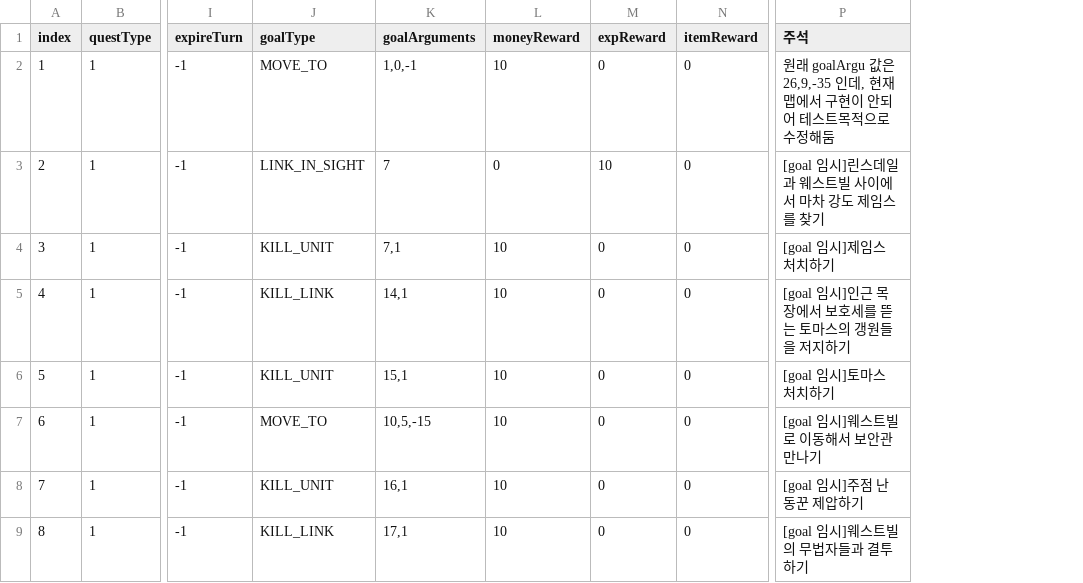
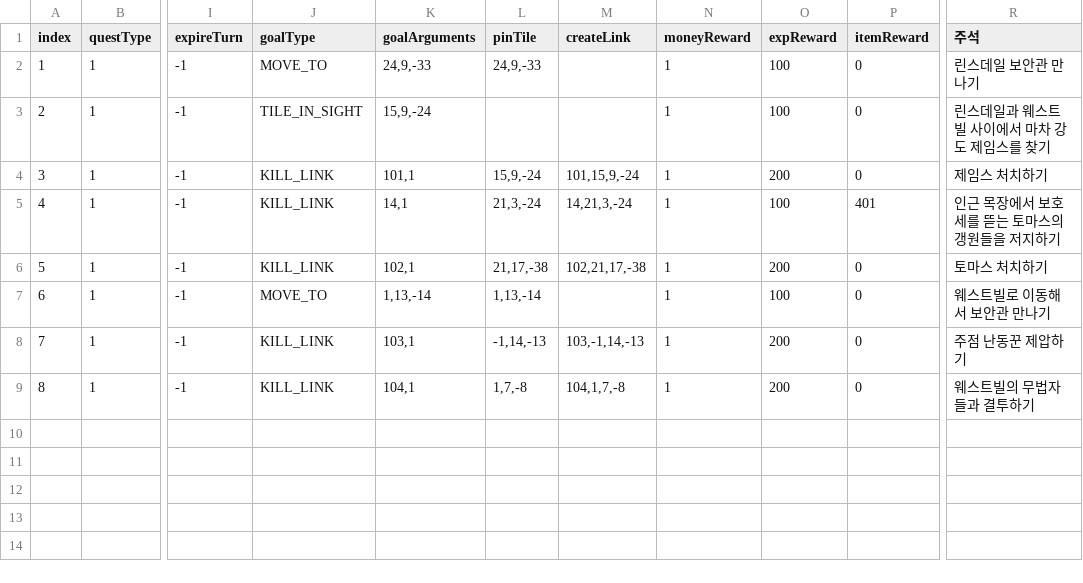
Before and after one commit to OruteZ/Project-H9, a CSV file: Assets/Resources/Files/QuestTable.csv, drawn as a sheet; only a part is shown, gaps mark what is left out; addresses are those after the commit; the diff names each change by its address in the sheet, - before the commit and + after, or states it on an @@ line.

```diff
--- a/Assets/Resources/Files/QuestTable.csv
+++ b/Assets/Resources/Files/QuestTable.csv
+column L (pinTile), rows 2-9: 24,9,-33 |  | 15,9,-24 | 21,3,-24 | 21,17,-38 | 1,13,-14 | -1,14,-13 | 1,7,-8
+column M (createLink), rows 4-9: 101,15,9,-24 | 14,21,3,-24 | 102,21,17,-38 |  | 103,-1,14,-13 | 104,1,7,-8
-K2 (goalArguments): 1,0,-1
+K2 (goalArguments): 24,9,-33
-N2 (moneyReward): 10
+N2 (moneyReward): 1
-O2 (expReward): 0
+O2 (expReward): 100
-R2 (주석): 원래 goalArgu 값은 26,9,-35 인데, 현재 맵에서 구현이 안되어 테스트목적으로 수정해둠
+R2 (주석): 린스데일 보안관 만나기
-J3 (goalType): LINK_IN_SIGHT
+J3 (goalType): TILE_IN_SIGHT
-K3 (goalArguments): 7
+K3 (goalArguments): 15,9,-24
-N3 (moneyReward): 0
+N3 (moneyReward): 1
-O3 (expReward): 10
+O3 (expReward): 100
-R3 (주석): [goal 임시]린스데일과 웨스트빌 사이에서 마차 강도 제임스를 찾기
+R3 (주석): 린스데일과 웨스트빌 사이에서 마차 강도 제임스를 찾기
-J4 (goalType): KILL_UNIT
+J4 (goalType): KILL_LINK
-K4 (goalArguments): 7,1
+K4 (goalArguments): 101,1
-N4:N9 (moneyReward): 10
+N4:N9 (moneyReward): 1
-O4 (expReward): 0
+O4 (expReward): 200
-R4 (주석): [goal 임시]제임스 처치하기
+R4 (주석): 제임스 처치하기
-O5 (expReward): 0
+O5 (expReward): 100
-P5 (itemReward): 0
+P5 (itemReward): 401
-R5 (주석): [goal 임시]인근 목장에서 보호세를 뜯는 토마스의 갱원들을 저지하기
+R5 (주석): 인근 목장에서 보호세를 뜯는 토마스의 갱원들을 저지하기
-J6 (goalType): KILL_UNIT
+J6 (goalType): KILL_LINK
-K6 (goalArguments): 15,1
+K6 (goalArguments): 102,1
-O6 (expReward): 0
+O6 (expReward): 200
-R6 (주석): [goal 임시]토마스 처치하기
+R6 (주석): 토마스 처치하기
-K7 (goalArguments): 10,5,-15
+K7 (goalArguments): 1,13,-14
-O7 (expReward): 0
+O7 (expReward): 100
-R7 (주석): [goal 임시]웨스트빌로 이동해서 보안관 만나기
+R7 (주석): 웨스트빌로 이동해서 보안관 만나기
-J8 (goalType): KILL_UNIT
+J8 (goalType): KILL_LINK
-K8 (goalArguments): 16,1
+K8 (goalArguments): 103,1
-O8:O9 (expReward): 0
+O8:O9 (expReward): 200
-R8 (주석): [goal 임시]주점 난동꾼 제압하기
+R8 (주석): 주점 난동꾼 제압하기
-K9 (goalArguments): 17,1
+K9 (goalArguments): 104,1
-R9 (주석): [goal 임시]웨스트빌의 무법자들과 결투하기
+R9 (주석): 웨스트빌의 무법자들과 결투하기
```
Also changed, not shown: 3 other files.
